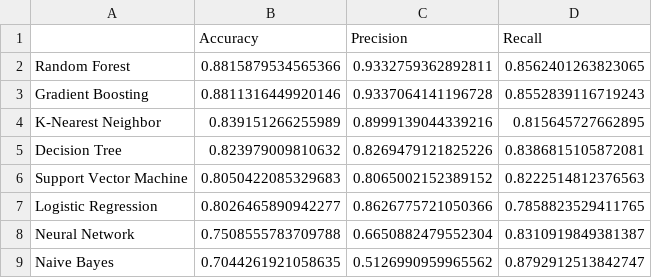
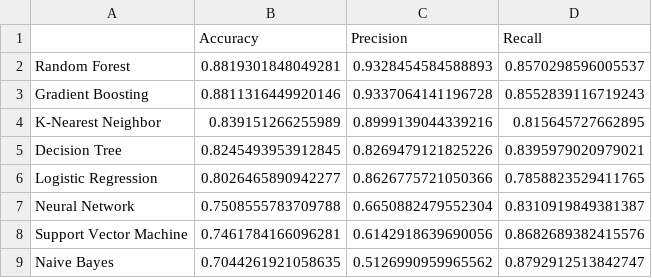
Before and after one commit to Zahed-Golabi/Virtual-Learning-Environment, a CSV file: models/binary/metrics.csv, drawn as a sheet.

Commit message:
metrics dataframe

```diff
--- a/models/binary/metrics.csv
+++ b/models/binary/metrics.csv
@@ -1,9 +1,9 @@
 ,Accuracy,Precision,Recall
-Random Forest,0.8815879534565366,0.9332759362892811,0.8562401263823065
+Random Forest,0.8819301848049281,0.9328454584588893,0.8570298596005537
 Gradient Boosting,0.8811316449920146,0.9337064141196728,0.8552839116719243
 K-Nearest Neighbor,0.839151266255989,0.8999139044339216,0.815645727662895
-Decision Tree,0.823979009810632,0.8269479121825226,0.8386815105872081
-Support Vector Machine,0.8050422085329683,0.8065002152389152,0.8222514812376563
+Decision Tree,0.8245493953912845,0.8269479121825226,0.8395979020979021
 Logistic Regression,0.8026465890942277,0.8626775721050366,0.7858823529411765
 Neural Network,0.7508555783709788,0.6650882479552304,0.8310919849381387
+Support Vector Machine,0.7461784166096281,0.6142918639690056,0.8682689382415576
 Naive Bayes,0.7044261921058635,0.5126990959965562,0.8792912513842747
```
